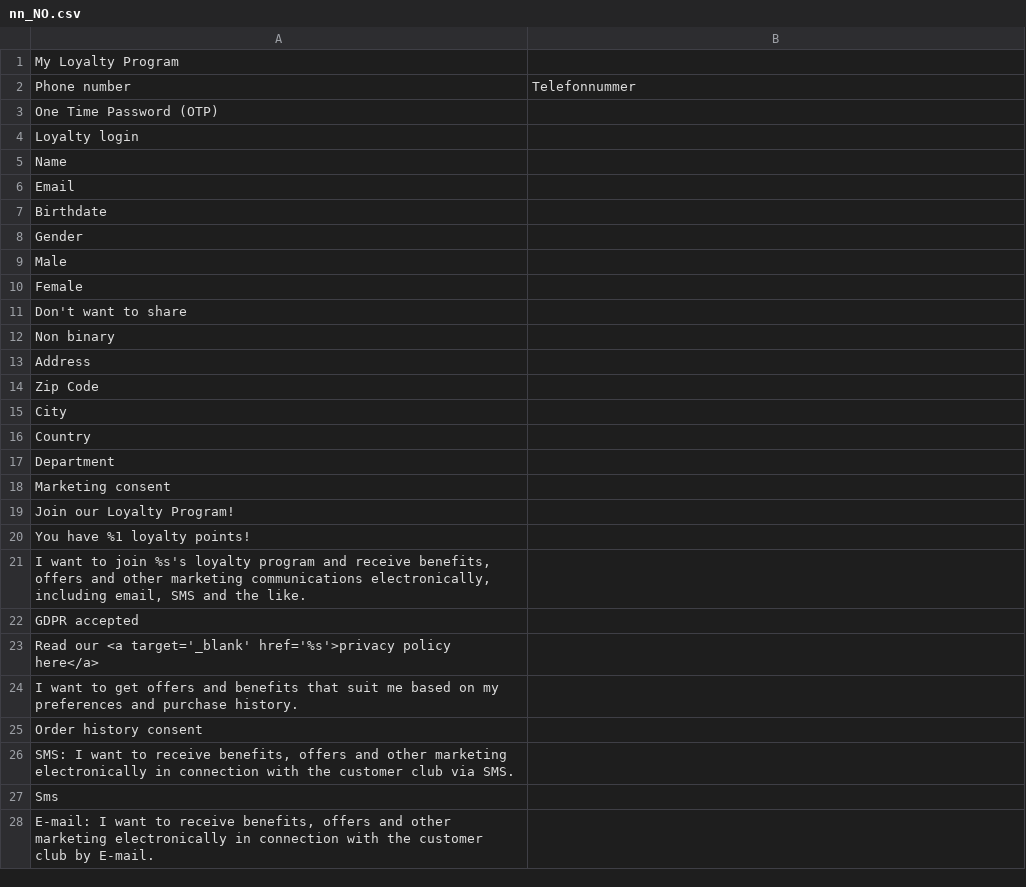
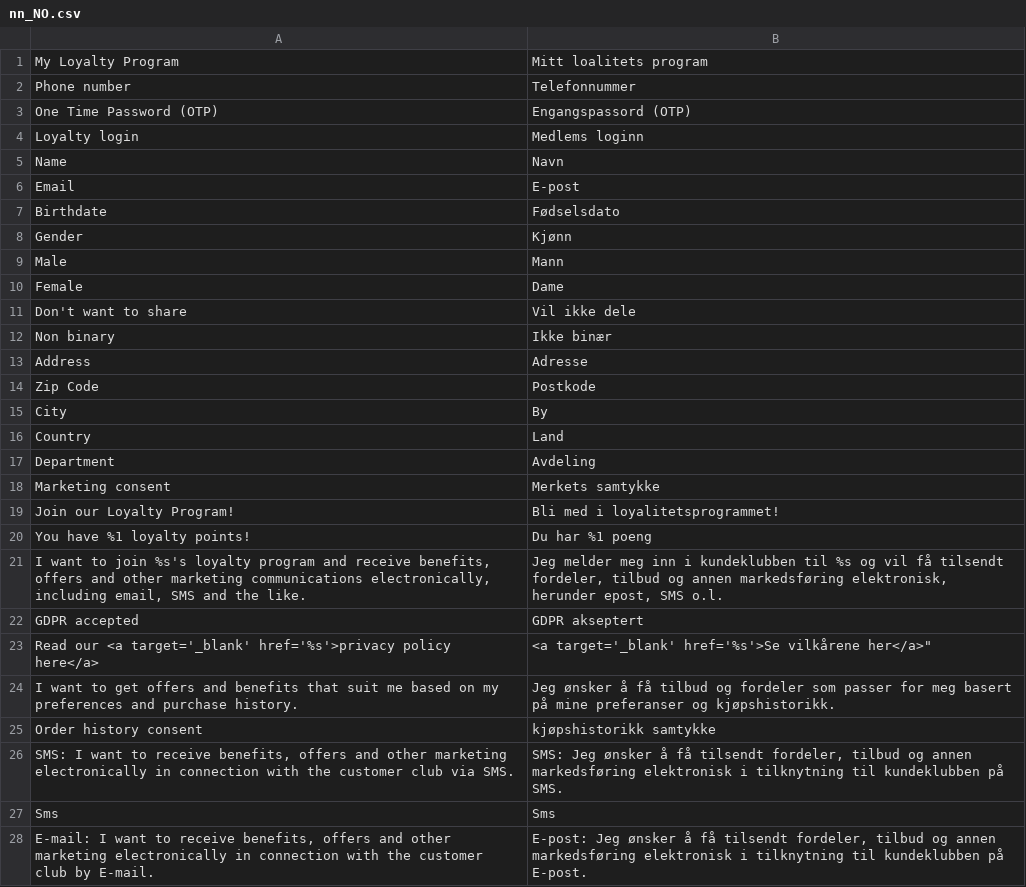
Before and after one commit to diller-loyalty/plugin-magento, a CSV file: src/app/code/Diller/LoyaltyProgram/i18n/nn_NO.csv, drawn as a sheet; only a part is shown; the diff covers the shown part only.

```diff
--- a/src/app/code/Diller/LoyaltyProgram/i18n/nn_NO.csv
+++ b/src/app/code/Diller/LoyaltyProgram/i18n/nn_NO.csv
@@ -1,28 +1,28 @@
-My Loyalty Program,
+My Loyalty Program,Mitt loalitets program
 Phone number,Telefonnummer
-One Time Password (OTP),
-Loyalty login,
-Name,
-Email,
-Birthdate,
-Gender,
-Male,
-Female,
-Don't want to share,
-Non binary,
-Address,
-Zip Code,
-City,
-Country,
-Department,
-Marketing consent,
-Join our Loyalty Program!,
-You have %1 loyalty points!,
-"I want to join %s's loyalty program and receive benefits, offers and other marketing communications electronically, including email, SMS and the like.",
-GDPR accepted,
-Read our <a target='_blank' href='%s'>privacy policy here</a>,
-I want to get offers and benefits that suit me based on my preferences and purchase history.,
-Order history consent,
-"SMS: I want to receive benefits, offers and other marketing electronically in connection with the customer club via SMS.",
-Sms,
-"E-mail: I want to receive benefits, offers and other marketing electronically in connection with the customer club by E-mail.",
+One Time Password (OTP),Engangspassord (OTP)
+Loyalty login,Medlems loginn
+Name,Navn
+Email,E-post
+Birthdate,Fødselsdato
+Gender,Kjønn
+Male,Mann
+Female,Dame
+Don't want to share,Vil ikke dele
+Non binary,Ikke binær
+Address,Adresse
+Zip Code,Postkode
+City,By
+Country,Land
+Department,Avdeling
+Marketing consent,Merkets samtykke
+Join our Loyalty Program!,Bli med i loyalitetsprogrammet!
+You have %1 loyalty points!,Du har %1 poeng
+"I want to join %s's loyalty program and receive benefits, offers and other marketing communications electronically, including email, SMS and the like.","Jeg melder meg inn i kundeklubben til %s og vil få tilsendt fordeler, tilbud og annen markedsføring elektronisk, herunder epost, SMS o.l."
+GDPR accepted,GDPR akseptert
+Read our <a target='_blank' href='%s'>privacy policy here</a>,<a target='_blank' href='%s'>Se vilkårene her</a>"
+I want to get offers and benefits that suit me based on my preferences and purchase history.,Jeg ønsker å få tilbud og fordeler som passer for meg basert på mine preferanser og kjøpshistorikk.
+Order history consent,kjøpshistorikk samtykke
+"SMS: I want to receive benefits, offers and other marketing electronically in connection with the customer club via SMS."," SMS: Jeg ønsker å få tilsendt fordeler, tilbud og annen markedsføring elektronisk i tilknytning til kundeklubben på SMS."
+Sms,Sms
+"E-mail: I want to receive benefits, offers and other marketing electronically in connection with the customer club by E-mail.","E-post: Jeg ønsker å få tilsendt fordeler, tilbud og annen markedsføring elektronisk i tilknytning til kundeklubben på E-post."
```
Also changed, not shown: 26 edited cells elsewhere in this file, 16 other files.
